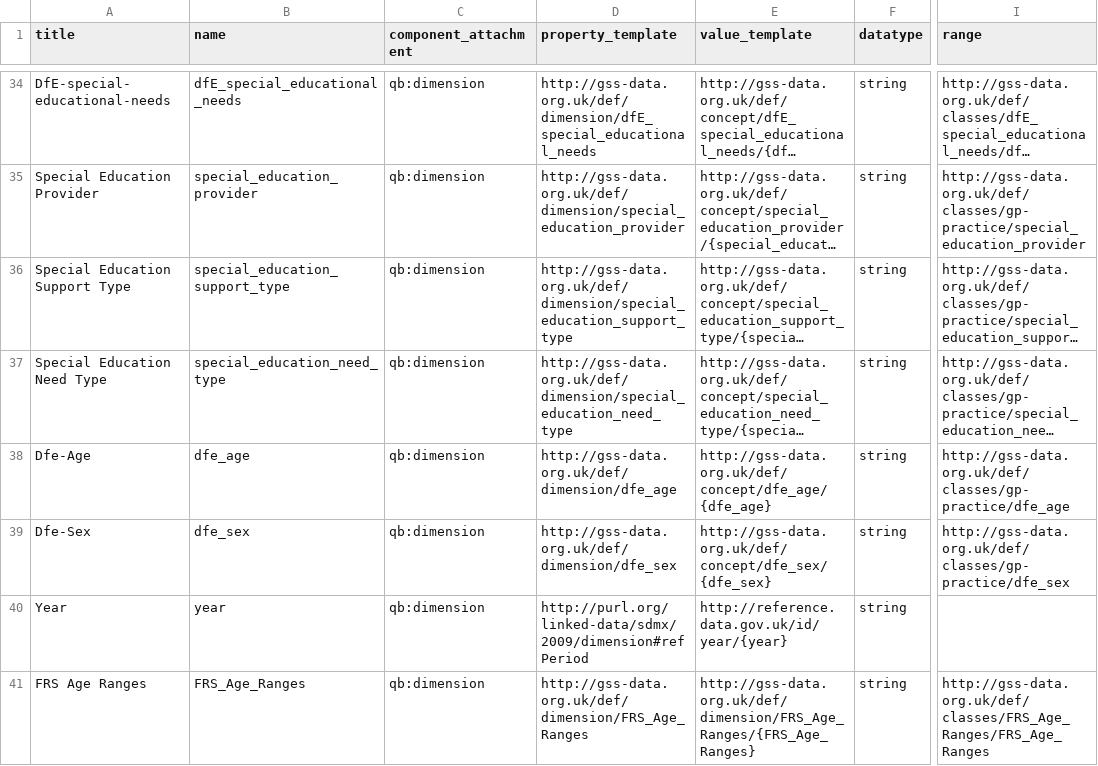
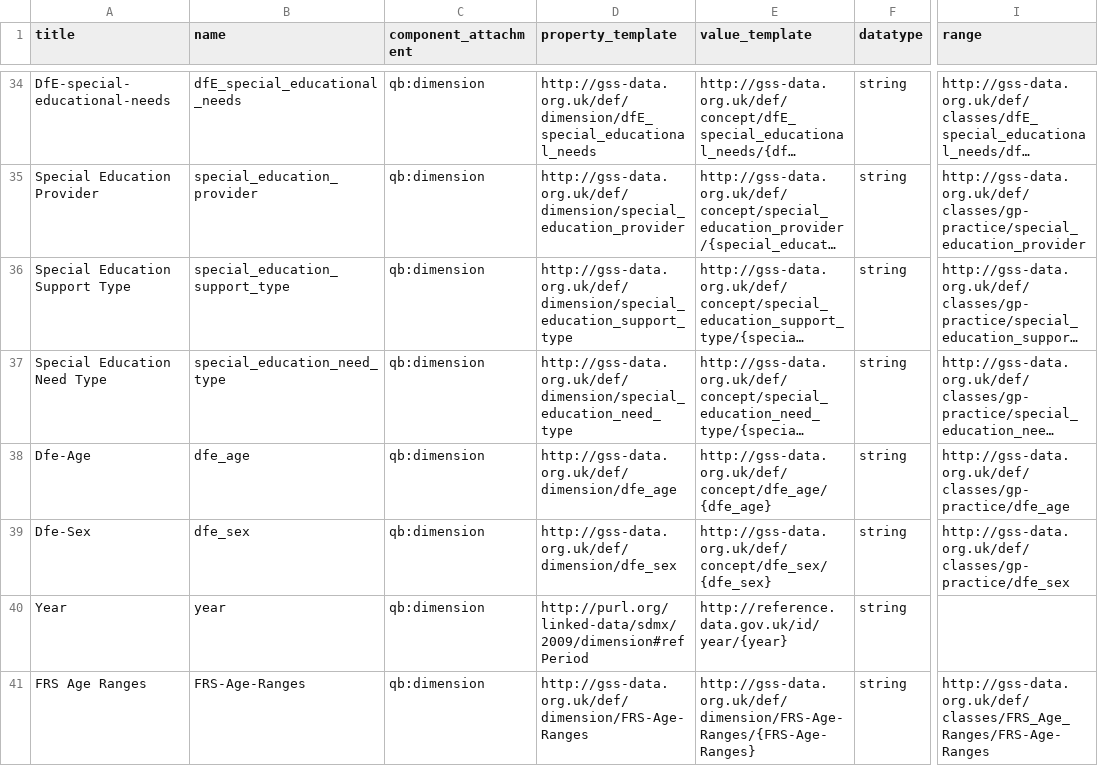
Before and after one commit to GSS-Cogs/family-disability, a CSV file: reference/columns.csv, drawn as a sheet; only a part is shown, gaps mark what is left out; long unchanged cells end in …; the diff names each change by its address in the sheet, - before the commit and + after, or states it on an @@ line.

Commit message:
Making changes to columns.csv

```diff
--- a/reference/columns.csv
+++ b/reference/columns.csv
-B41 (name): FRS_Age_Ranges
+B41 (name): FRS-Age-Ranges
-D41 (property_template): http://gss-data.org.uk/def/dimension/FRS_Age_Ranges
+D41 (property_template): http://gss-data.org.uk/def/dimension/FRS-Age-Ranges
-E41 (value_template): http://gss-data.org.uk/def/dimension/FRS_Age_Ranges/{FRS_Age_Ranges}
+E41 (value_template): http://gss-data.org.uk/def/dimension/FRS-Age-Ranges/{FRS-Age-Ranges}
-I41 (range): http://gss-data.org.uk/def/classes/FRS_Age_Ranges/FRS_Age_Ranges
+I41 (range): http://gss-data.org.uk/def/classes/FRS_Age_Ranges/FRS-Age-Ranges
```
Also changed, not shown: 1 other file.
